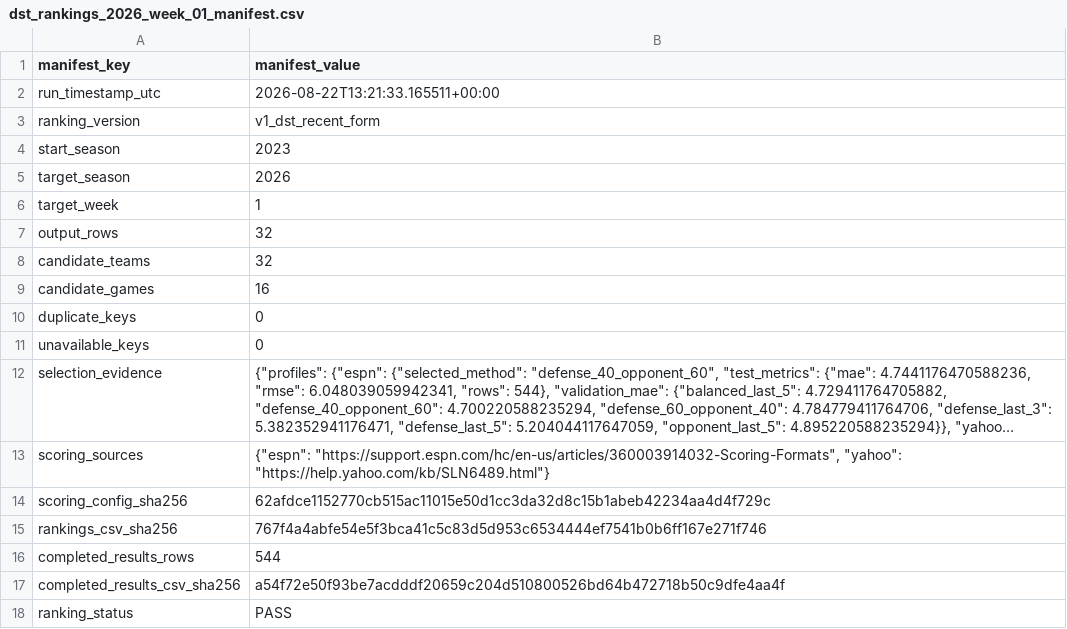
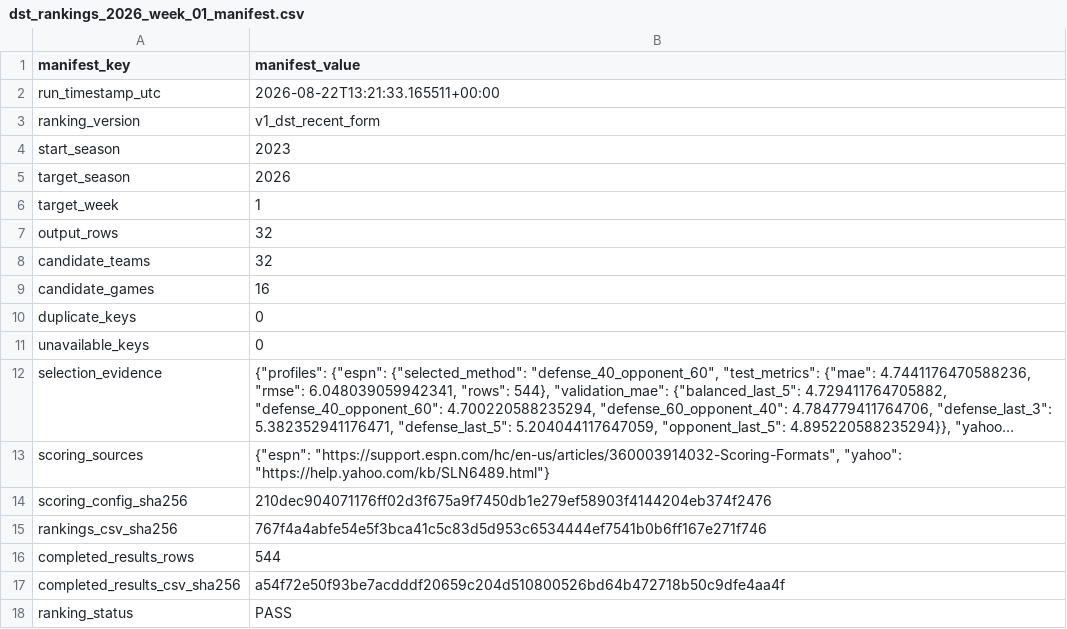
Before and after one commit to charliecjr15/nfl-fantasy-football-advisor, a CSV file: results/tables/dst_rankings_2026_week_01_manifest.csv, drawn as a sheet; long unchanged cells end in …; the diff names each change by its address in the sheet, - before the commit and + after, or states it on an @@ line.

Commit message:
Fix D/ST scoring manifest hash

```diff
--- a/results/tables/dst_rankings_2026_week_01_manifest.csv
+++ b/results/tables/dst_rankings_2026_week_01_manifest.csv
-B14 (manifest_value): 62afdce1152770cb515ac11015e50d1cc3da32d8c15b1abeb42234aa4d4f729c
+B14 (manifest_value): 210dec904071176ff02d3f675a9f7450db1e279ef58903f4144204eb374f2476
```
